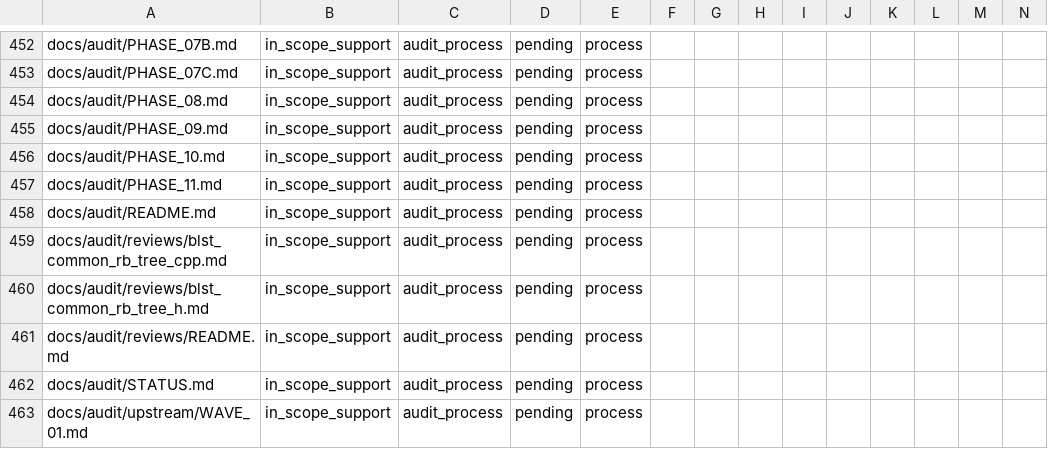
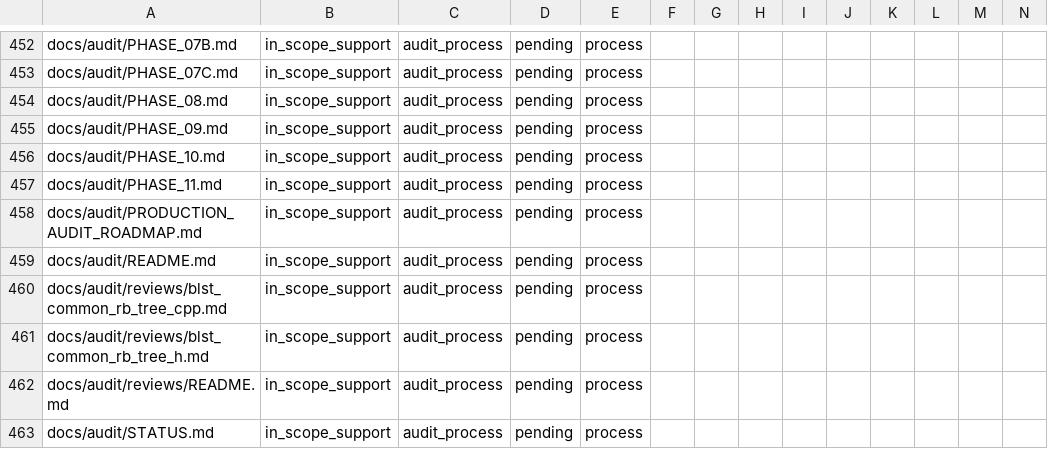
Before and after one commit to ladnir/temp-cat-blst, a CSV file: docs/audit/FILE_MANIFEST.csv, drawn as a sheet; only a part is shown, gaps mark what is left out; the shorter side is filled out with more unchanged rows; the diff names each change by its address in the sheet, - before the commit and + after, or states it on an @@ line.

Commit message:
recalibrate production audit roadmap

```diff
--- a/docs/audit/FILE_MANIFEST.csv
+++ b/docs/audit/FILE_MANIFEST.csv
+row 458: docs/audit/PRODUCTION_AUDIT_ROADMAP.md | in_scope_support | audit_process | pending | process
```
Also changed, not shown: 9 other files.
